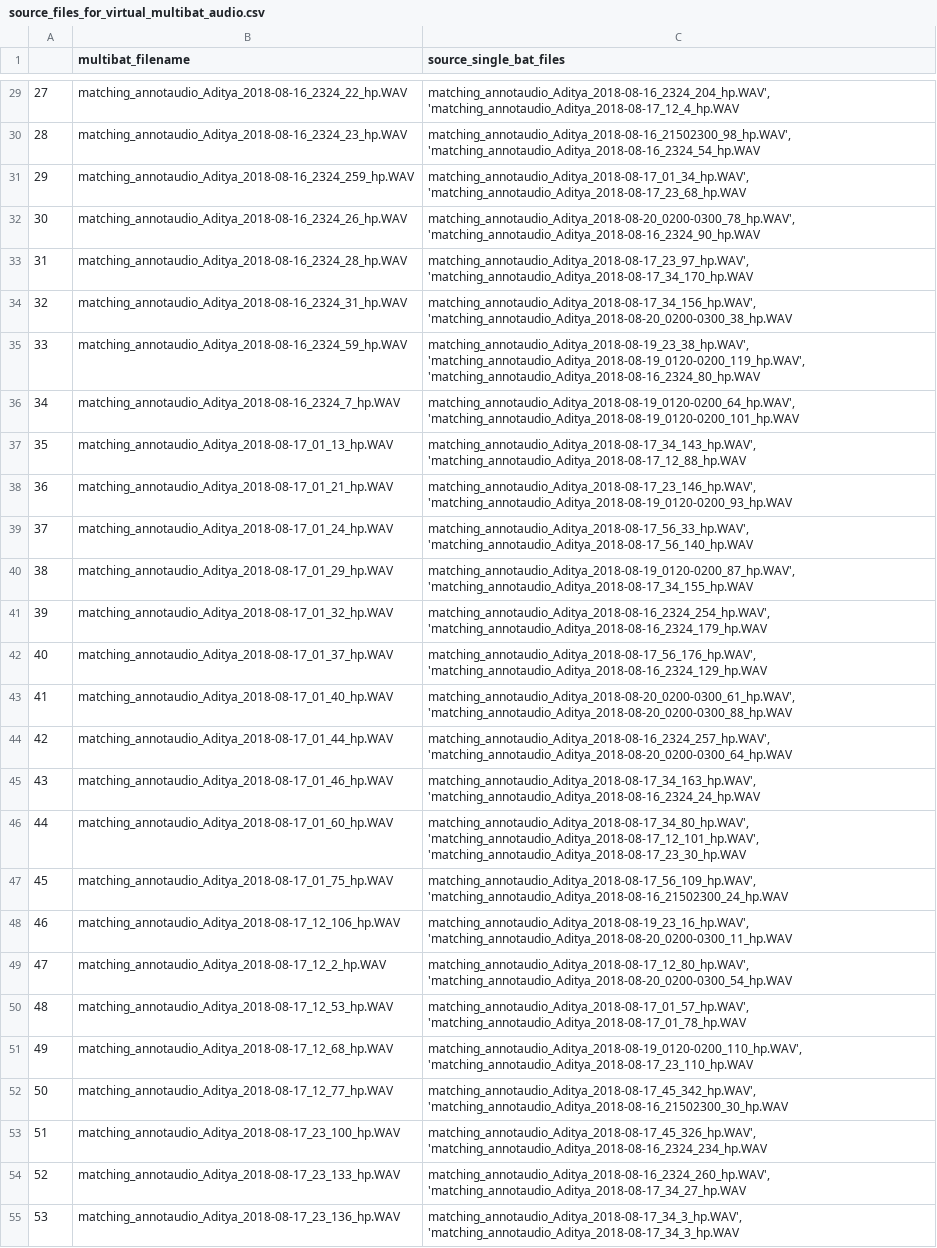
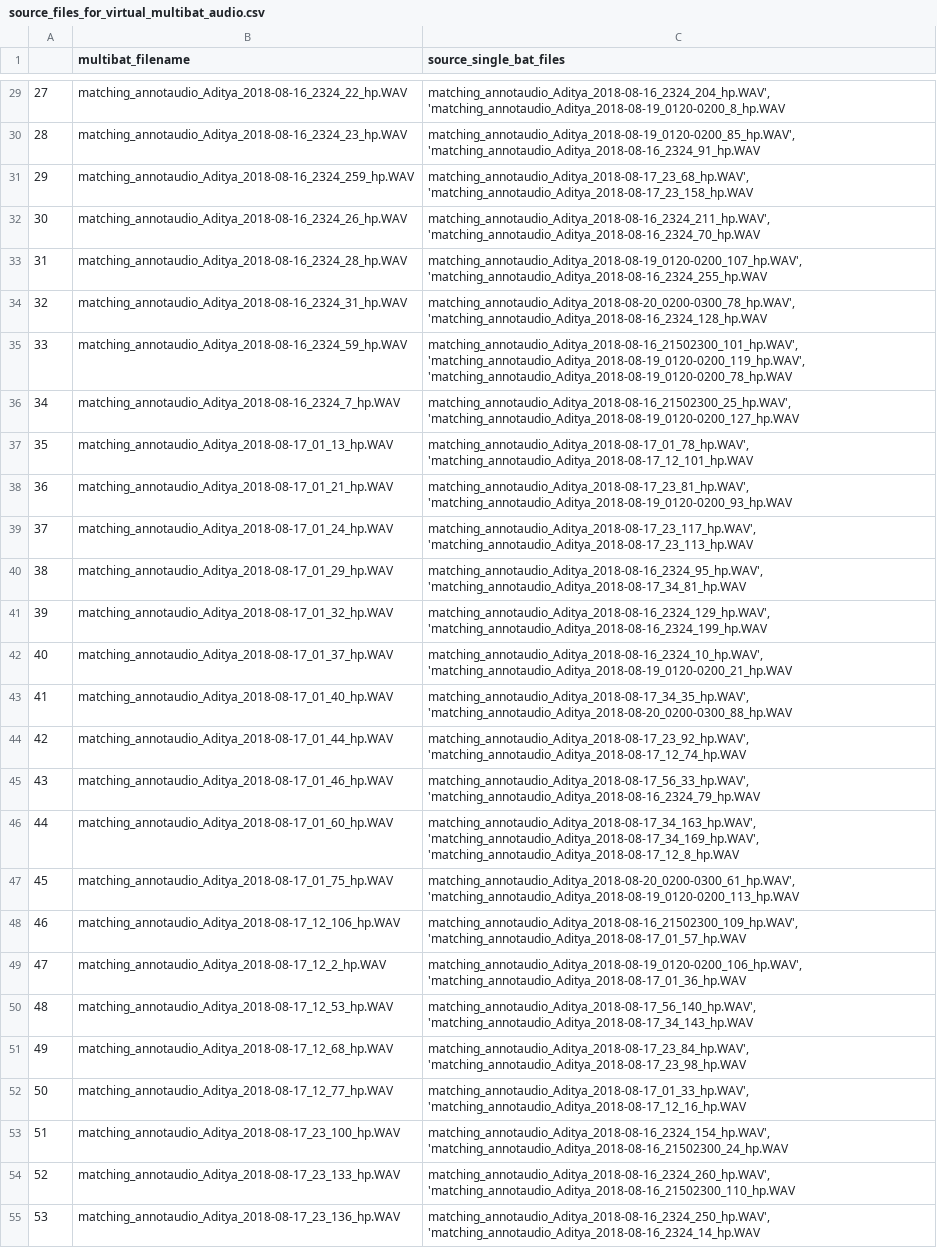
Before and after one commit to thejasvibr/match_audio_to_video, a CSV file: experimental_testdata/horseshoebat_data/annotation_audio_analysis/source_files_for_virtual_multibat_audio.csv, drawn as a sheet; only a part is shown, gaps mark what is left out; the diff covers the shown part only; the diff names each change by its address in the sheet, - before the commit and + after, or states it on an @@ line.

```diff
--- a/experimental_testdata/horseshoebat_data/annotation_audio_analysis/source_files_for_virtual_multibat_audio.csv
+++ b/experimental_testdata/horseshoebat_data/annotation_audio_analysis/source_files_for_virtual_multibat_audio.csv
-C29 (source_single_bat_files): matching_annotaudio_Aditya_2018-08-16_2324_204_hp.WAV', 'matching_annotaudio_Aditya_2018-08-17_12_4_hp.WAV
+C29 (source_single_bat_files): matching_annotaudio_Aditya_2018-08-16_2324_204_hp.WAV', 'matching_annotaudio_Aditya_2018-08-19_0120-0200_8_hp.WAV
-C30 (source_single_bat_files): matching_annotaudio_Aditya_2018-08-16_21502300_98_hp.WAV', 'matching_annotaudio_Aditya_2018-08-16_2324_54_hp.WAV
+C30 (source_single_bat_files): matching_annotaudio_Aditya_2018-08-19_0120-0200_85_hp.WAV', 'matching_annotaudio_Aditya_2018-08-16_2324_91_hp.WAV
-C31 (source_single_bat_files): matching_annotaudio_Aditya_2018-08-17_01_34_hp.WAV', 'matching_annotaudio_Aditya_2018-08-17_23_68_hp.WAV
+C31 (source_single_bat_files): matching_annotaudio_Aditya_2018-08-17_23_68_hp.WAV', 'matching_annotaudio_Aditya_2018-08-17_23_158_hp.WAV
-C32 (source_single_bat_files): matching_annotaudio_Aditya_2018-08-20_0200-0300_78_hp.WAV', 'matching_annotaudio_Aditya_2018-08-16_2324_90_hp.WAV
+C32 (source_single_bat_files): matching_annotaudio_Aditya_2018-08-16_2324_211_hp.WAV', 'matching_annotaudio_Aditya_2018-08-16_2324_70_hp.WAV
-C33 (source_single_bat_files): matching_annotaudio_Aditya_2018-08-17_23_97_hp.WAV', 'matching_annotaudio_Aditya_2018-08-17_34_170_hp.WAV
+C33 (source_single_bat_files): matching_annotaudio_Aditya_2018-08-19_0120-0200_107_hp.WAV', 'matching_annotaudio_Aditya_2018-08-16_2324_255_hp.WAV
-C34 (source_single_bat_files): matching_annotaudio_Aditya_2018-08-17_34_156_hp.WAV', 'matching_annotaudio_Aditya_2018-08-20_0200-0300_38_hp.WAV
+C34 (source_single_bat_files): matching_annotaudio_Aditya_2018-08-20_0200-0300_78_hp.WAV', 'matching_annotaudio_Aditya_2018-08-16_2324_128_hp.WAV
-C35 (source_single_bat_files): matching_annotaudio_Aditya_2018-08-19_23_38_hp.WAV', 'matching_annotaudio_Aditya_2018-08-19_0120-0200_119_hp.WAV', 'matching_annotaudio_Aditya_2018-08-16_2324_80_hp.WAV
+C35 (source_single_bat_files): matching_annotaudio_Aditya_2018-08-16_21502300_101_hp.WAV', 'matching_annotaudio_Aditya_2018-08-19_0120-0200_119_hp.WAV', 'matching_annotaudio_Aditya_2018-08-19_0120-0200_78_hp.WAV
-C36 (source_single_bat_files): matching_annotaudio_Aditya_2018-08-19_0120-0200_64_hp.WAV', 'matching_annotaudio_Aditya_2018-08-19_0120-0200_101_hp.WAV
+C36 (source_single_bat_files): matching_annotaudio_Aditya_2018-08-16_21502300_25_hp.WAV', 'matching_annotaudio_Aditya_2018-08-19_0120-0200_127_hp.WAV
-C37 (source_single_bat_files): matching_annotaudio_Aditya_2018-08-17_34_143_hp.WAV', 'matching_annotaudio_Aditya_2018-08-17_12_88_hp.WAV
+C37 (source_single_bat_files): matching_annotaudio_Aditya_2018-08-17_01_78_hp.WAV', 'matching_annotaudio_Aditya_2018-08-17_12_101_hp.WAV
-C38 (source_single_bat_files): matching_annotaudio_Aditya_2018-08-17_23_146_hp.WAV', 'matching_annotaudio_Aditya_2018-08-19_0120-0200_93_hp.WAV
+C38 (source_single_bat_files): matching_annotaudio_Aditya_2018-08-17_23_81_hp.WAV', 'matching_annotaudio_Aditya_2018-08-19_0120-0200_93_hp.WAV
-C39 (source_single_bat_files): matching_annotaudio_Aditya_2018-08-17_56_33_hp.WAV', 'matching_annotaudio_Aditya_2018-08-17_56_140_hp.WAV
+C39 (source_single_bat_files): matching_annotaudio_Aditya_2018-08-17_23_117_hp.WAV', 'matching_annotaudio_Aditya_2018-08-17_23_113_hp.WAV
-C40 (source_single_bat_files): matching_annotaudio_Aditya_2018-08-19_0120-0200_87_hp.WAV', 'matching_annotaudio_Aditya_2018-08-17_34_155_hp.WAV
+C40 (source_single_bat_files): matching_annotaudio_Aditya_2018-08-16_2324_95_hp.WAV', 'matching_annotaudio_Aditya_2018-08-17_34_81_hp.WAV
-C41 (source_single_bat_files): matching_annotaudio_Aditya_2018-08-16_2324_254_hp.WAV', 'matching_annotaudio_Aditya_2018-08-16_2324_179_hp.WAV
+C41 (source_single_bat_files): matching_annotaudio_Aditya_2018-08-16_2324_129_hp.WAV', 'matching_annotaudio_Aditya_2018-08-16_2324_199_hp.WAV
-C42 (source_single_bat_files): matching_annotaudio_Aditya_2018-08-17_56_176_hp.WAV', 'matching_annotaudio_Aditya_2018-08-16_2324_129_hp.WAV
+C42 (source_single_bat_files): matching_annotaudio_Aditya_2018-08-16_2324_10_hp.WAV', 'matching_annotaudio_Aditya_2018-08-19_0120-0200_21_hp.WAV
-C43 (source_single_bat_files): matching_annotaudio_Aditya_2018-08-20_0200-0300_61_hp.WAV', 'matching_annotaudio_Aditya_2018-08-20_0200-0300_88_hp.WAV
+C43 (source_single_bat_files): matching_annotaudio_Aditya_2018-08-17_34_35_hp.WAV', 'matching_annotaudio_Aditya_2018-08-20_0200-0300_88_hp.WAV
-C44 (source_single_bat_files): matching_annotaudio_Aditya_2018-08-16_2324_257_hp.WAV', 'matching_annotaudio_Aditya_2018-08-20_0200-0300_64_hp.WAV
+C44 (source_single_bat_files): matching_annotaudio_Aditya_2018-08-17_23_92_hp.WAV', 'matching_annotaudio_Aditya_2018-08-17_12_74_hp.WAV
-C45 (source_single_bat_files): matching_annotaudio_Aditya_2018-08-17_34_163_hp.WAV', 'matching_annotaudio_Aditya_2018-08-16_2324_24_hp.WAV
+C45 (source_single_bat_files): matching_annotaudio_Aditya_2018-08-17_56_33_hp.WAV', 'matching_annotaudio_Aditya_2018-08-16_2324_79_hp.WAV
-C46 (source_single_bat_files): matching_annotaudio_Aditya_2018-08-17_34_80_hp.WAV', 'matching_annotaudio_Aditya_2018-08-17_12_101_hp.WAV', 'matching_annotaudio_Aditya_2018-08-17_23_30_hp.WAV
+C46 (source_single_bat_files): matching_annotaudio_Aditya_2018-08-17_34_163_hp.WAV', 'matching_annotaudio_Aditya_2018-08-17_34_169_hp.WAV', 'matching_annotaudio_Aditya_2018-08-17_12_8_hp.WAV
-C47 (source_single_bat_files): matching_annotaudio_Aditya_2018-08-17_56_109_hp.WAV', 'matching_annotaudio_Aditya_2018-08-16_21502300_24_hp.WAV
+C47 (source_single_bat_files): matching_annotaudio_Aditya_2018-08-20_0200-0300_61_hp.WAV', 'matching_annotaudio_Aditya_2018-08-19_0120-0200_113_hp.WAV
-C48 (source_single_bat_files): matching_annotaudio_Aditya_2018-08-19_23_16_hp.WAV', 'matching_annotaudio_Aditya_2018-08-20_0200-0300_11_hp.WAV
+C48 (source_single_bat_files): matching_annotaudio_Aditya_2018-08-16_21502300_109_hp.WAV', 'matching_annotaudio_Aditya_2018-08-17_01_57_hp.WAV
-C49 (source_single_bat_files): matching_annotaudio_Aditya_2018-08-17_12_80_hp.WAV', 'matching_annotaudio_Aditya_2018-08-20_0200-0300_54_hp.WAV
+C49 (source_single_bat_files): matching_annotaudio_Aditya_2018-08-19_0120-0200_106_hp.WAV', 'matching_annotaudio_Aditya_2018-08-17_01_36_hp.WAV
-C50 (source_single_bat_files): matching_annotaudio_Aditya_2018-08-17_01_57_hp.WAV', 'matching_annotaudio_Aditya_2018-08-17_01_78_hp.WAV
+C50 (source_single_bat_files): matching_annotaudio_Aditya_2018-08-17_56_140_hp.WAV', 'matching_annotaudio_Aditya_2018-08-17_34_143_hp.WAV
-C51 (source_single_bat_files): matching_annotaudio_Aditya_2018-08-19_0120-0200_110_hp.WAV', 'matching_annotaudio_Aditya_2018-08-17_23_110_hp.WAV
+C51 (source_single_bat_files): matching_annotaudio_Aditya_2018-08-17_23_84_hp.WAV', 'matching_annotaudio_Aditya_2018-08-17_23_98_hp.WAV
-C52 (source_single_bat_files): matching_annotaudio_Aditya_2018-08-17_45_342_hp.WAV', 'matching_annotaudio_Aditya_2018-08-16_21502300_30_hp.WAV
+C52 (source_single_bat_files): matching_annotaudio_Aditya_2018-08-17_01_33_hp.WAV', 'matching_annotaudio_Aditya_2018-08-17_12_16_hp.WAV
-C53 (source_single_bat_files): matching_annotaudio_Aditya_2018-08-17_45_326_hp.WAV', 'matching_annotaudio_Aditya_2018-08-16_2324_234_hp.WAV
+C53 (source_single_bat_files): matching_annotaudio_Aditya_2018-08-16_2324_154_hp.WAV', 'matching_annotaudio_Aditya_2018-08-16_21502300_24_hp.WAV
-C54 (source_single_bat_files): matching_annotaudio_Aditya_2018-08-16_2324_260_hp.WAV', 'matching_annotaudio_Aditya_2018-08-17_34_27_hp.WAV
+C54 (source_single_bat_files): matching_annotaudio_Aditya_2018-08-16_2324_260_hp.WAV', 'matching_annotaudio_Aditya_2018-08-16_21502300_110_hp.WAV
-C55 (source_single_bat_files): matching_annotaudio_Aditya_2018-08-17_34_3_hp.WAV', 'matching_annotaudio_Aditya_2018-08-17_34_3_hp.WAV
+C55 (source_single_bat_files): matching_annotaudio_Aditya_2018-08-16_2324_250_hp.WAV', 'matching_annotaudio_Aditya_2018-08-16_2324_14_hp.WAV
```
Also changed, not shown: 1 removed row, 93 edited cells and row numbers in column A elsewhere in this file, 4 other files.
